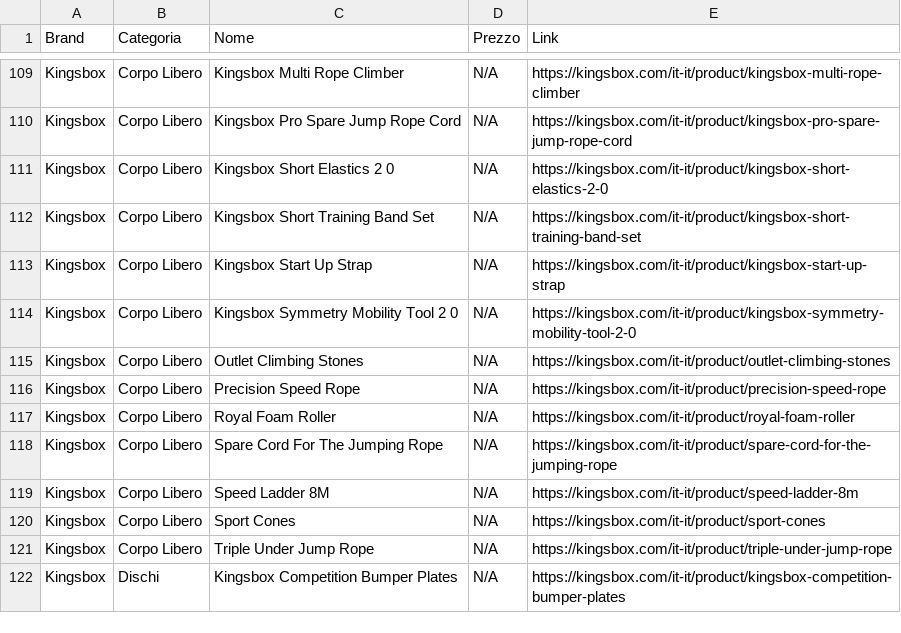
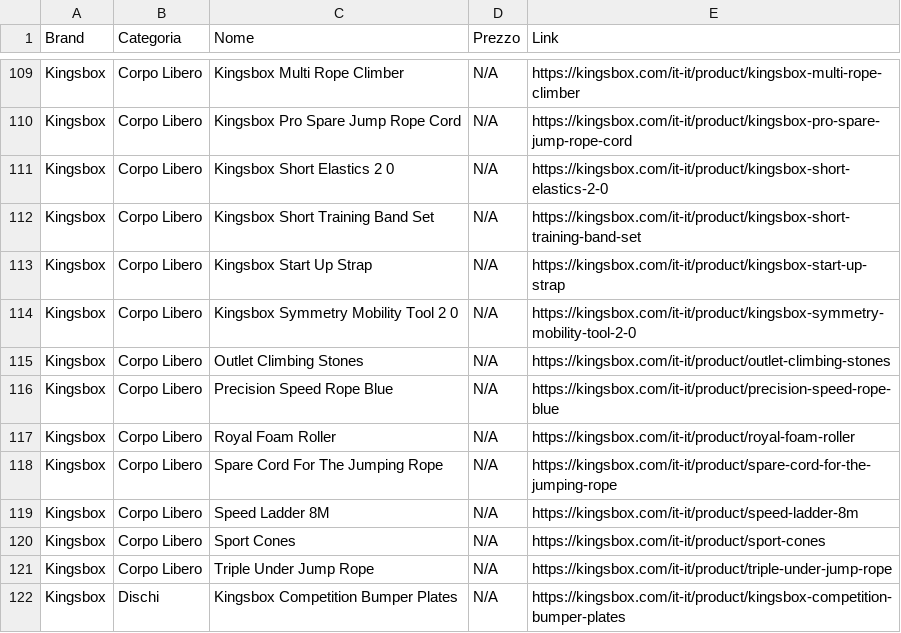
Before and after one commit to bruschettabrusca/Iron-Compare, a CSV file: prezzi.csv, drawn as a sheet; only a part is shown, gaps mark what is left out.

Commit message:
Aggiornamento prezzi automatico

```diff
--- a/prezzi.csv
+++ b/prezzi.csv
@@ -115,3 +115,3 @@ Kingsbox,Corpo Libero,Kingsbox Symmetry Mobility Tool 2 0,N/A,https://kingsbox.c
 Kingsbox,Corpo Libero,Outlet Climbing Stones,N/A,https://kingsbox.com/it-it/product/outlet-climbing-stones
-Kingsbox,Corpo Libero,Precision Speed Rope,N/A,https://kingsbox.com/it-it/product/precision-speed-rope
+Kingsbox,Corpo Libero,Precision Speed Rope Blue,N/A,https://kingsbox.com/it-it/product/precision-speed-rope-blue
 Kingsbox,Corpo Libero,Royal Foam Roller,N/A,https://kingsbox.com/it-it/product/royal-foam-roller
```
